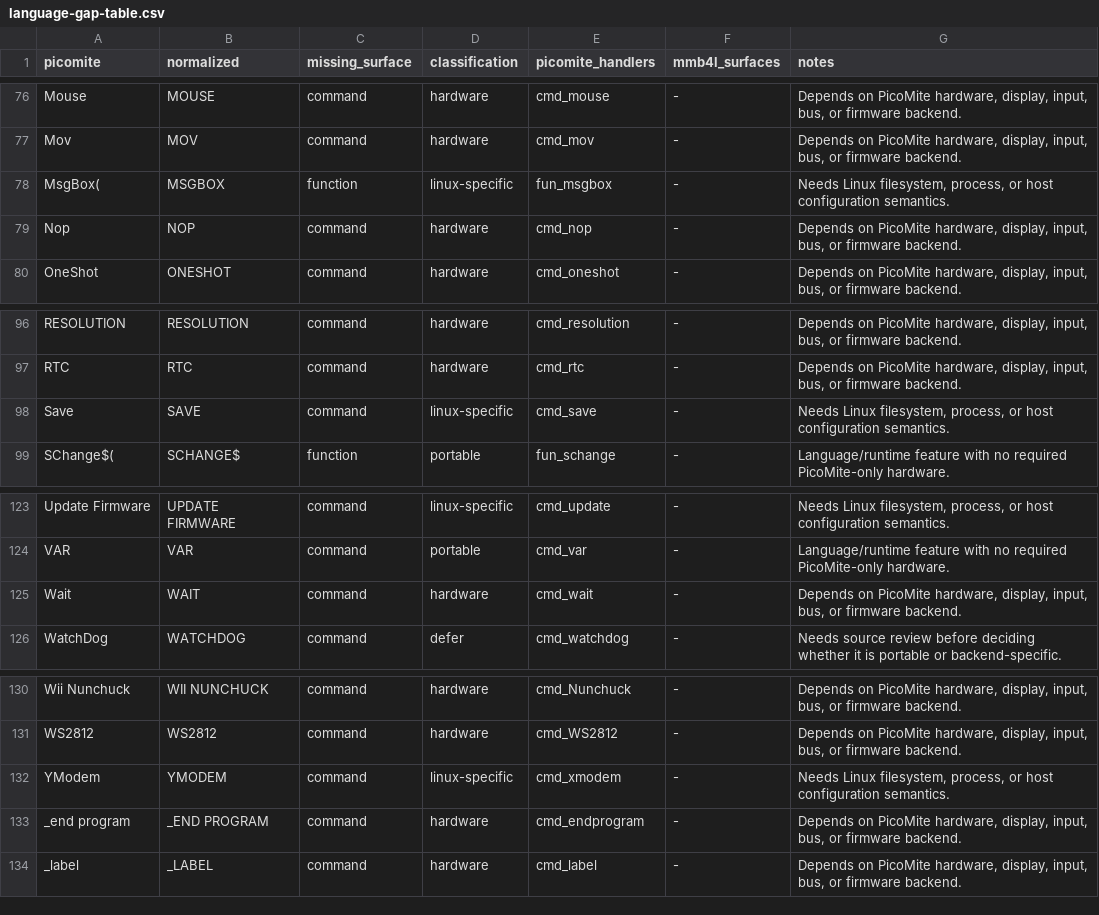
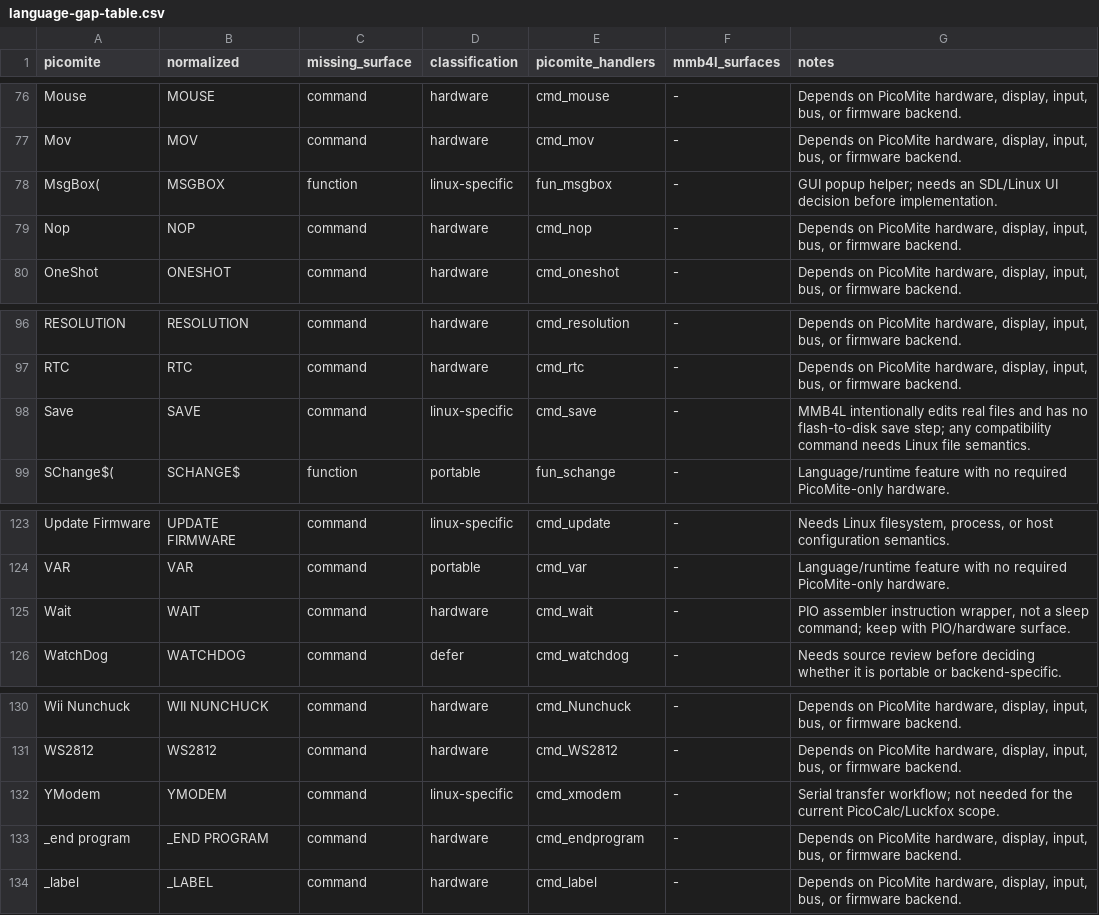
Before and after one commit to neusse/mmb4l-language-v6, a CSV file: docs/generated/language-gap-table.csv, drawn as a sheet; only a part is shown, gaps mark what is left out; the diff covers the shown part only.

```diff
--- a/docs/generated/language-gap-table.csv
+++ b/docs/generated/language-gap-table.csv
@@ -77,3 +77,3 @@ Mouse,MOUSE,command,hardware,cmd_mouse,-,"Depends on PicoMite hardware, display,
 Mov,MOV,command,hardware,cmd_mov,-,"Depends on PicoMite hardware, display, input, bus, or firmware backend."
-MsgBox(,MSGBOX,function,linux-specific,fun_msgbox,-,"Needs Linux filesystem, process, or host configuration semantics."
+MsgBox(,MSGBOX,function,linux-specific,fun_msgbox,-,GUI popup helper; needs an SDL/Linux UI decision before implementation.
 Nop,NOP,command,hardware,cmd_nop,-,"Depends on PicoMite hardware, display, input, bus, or firmware backend."
@@ -97,3 +97,3 @@ RESOLUTION,RESOLUTION,command,hardware,cmd_resolution,-,"Depends on PicoMite har
 RTC,RTC,command,hardware,cmd_rtc,-,"Depends on PicoMite hardware, display, input, bus, or firmware backend."
-Save,SAVE,command,linux-specific,cmd_save,-,"Needs Linux filesystem, process, or host configuration semantics."
+Save,SAVE,command,linux-specific,cmd_save,-,MMB4L intentionally edits real files and has no flash-to-disk save step; any compatibility command needs Linux file semantics.
 SChange$(,SCHANGE$,function,portable,fun_schange,-,Language/runtime feature with no required PicoMite-only hardware.
@@ -124,3 +124,3 @@ Update Firmware,UPDATE FIRMWARE,command,linux-specific,cmd_update,-,"Needs Linux
 VAR,VAR,command,portable,cmd_var,-,Language/runtime feature with no required PicoMite-only hardware.
-Wait,WAIT,command,hardware,cmd_wait,-,"Depends on PicoMite hardware, display, input, bus, or firmware backend."
+Wait,WAIT,command,hardware,cmd_wait,-,"PIO assembler instruction wrapper, not a sleep command; keep with PIO/hardware surface."
 WatchDog,WATCHDOG,command,defer,cmd_watchdog,-,Needs source review before deciding whether it is portable or backend-specific.
@@ -131,3 +131,3 @@ Wii Nunchuck,WII NUNCHUCK,command,hardware,cmd_Nunchuck,-,"Depends on PicoMite h
 WS2812,WS2812,command,hardware,cmd_WS2812,-,"Depends on PicoMite hardware, display, input, bus, or firmware backend."
-YModem,YMODEM,command,linux-specific,cmd_xmodem,-,"Needs Linux filesystem, process, or host configuration semantics."
+YModem,YMODEM,command,linux-specific,cmd_xmodem,-,Serial transfer workflow; not needed for the current PicoCalc/Luckfox scope.
 _end program,_END PROGRAM,command,hardware,cmd_endprogram,-,"Depends on PicoMite hardware, display, input, bus, or firmware backend."
```
Also changed, not shown: 7 edited cells elsewhere in this file, docs/generated/language-surface-mmb4l.csv, docs/generated/language-surface-picomite-v6.csv, 3 other files.
